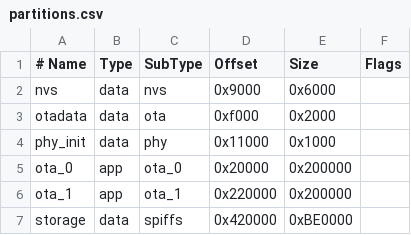
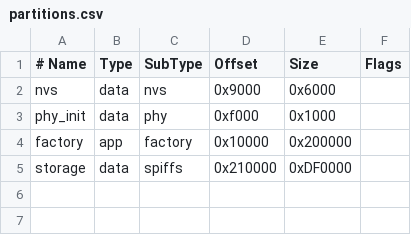
Before and after one commit to Thaddeus-Maximus/dotclock, a CSV file: HEDC-F001/partitions.csv, drawn as a sheet.

```diff
--- a/HEDC-F001/partitions.csv
+++ b/HEDC-F001/partitions.csv
@@ -2,6 +2,4 @@
 nvs,      data, nvs,      0x9000,     0x6000,
-otadata,  data, ota,      0xf000,     0x2000,
-phy_init, data, phy,      0x11000,    0x1000,
-ota_0,    app,  ota_0,    0x20000,    0x200000,
-ota_1,    app,  ota_1,    0x220000,   0x200000,
-storage,  data, spiffs,   0x420000,   0xBE0000,
+phy_init, data, phy,      0xf000,     0x1000,
+factory,  app,  factory,  0x10000,    0x200000,
+storage,  data, spiffs,   0x210000,   0xDF0000,
```
Also changed, not shown: 32 other files.
